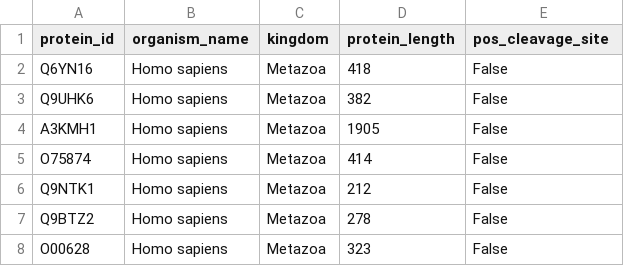
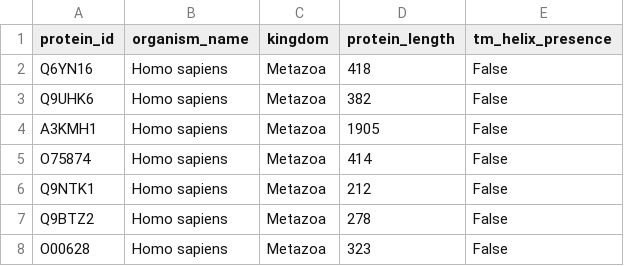
Before and after one commit to enricav/LB2_project_group_4, a TSV file: Data_collection/sp_negative.tsv, drawn as a sheet; only a part is shown.

Commit message:
tsv header correction

```diff
--- a/Data_collection/sp_negative.tsv
+++ b/Data_collection/sp_negative.tsv
@@ -1,2 +1,2 @@
-protein_id	organism_name	kingdom	protein_length	pos_cleavage_site
+protein_id	organism_name	kingdom	protein_length	tm_helix_presence
 Q6YN16	Homo sapiens	Metazoa	418	False
```
